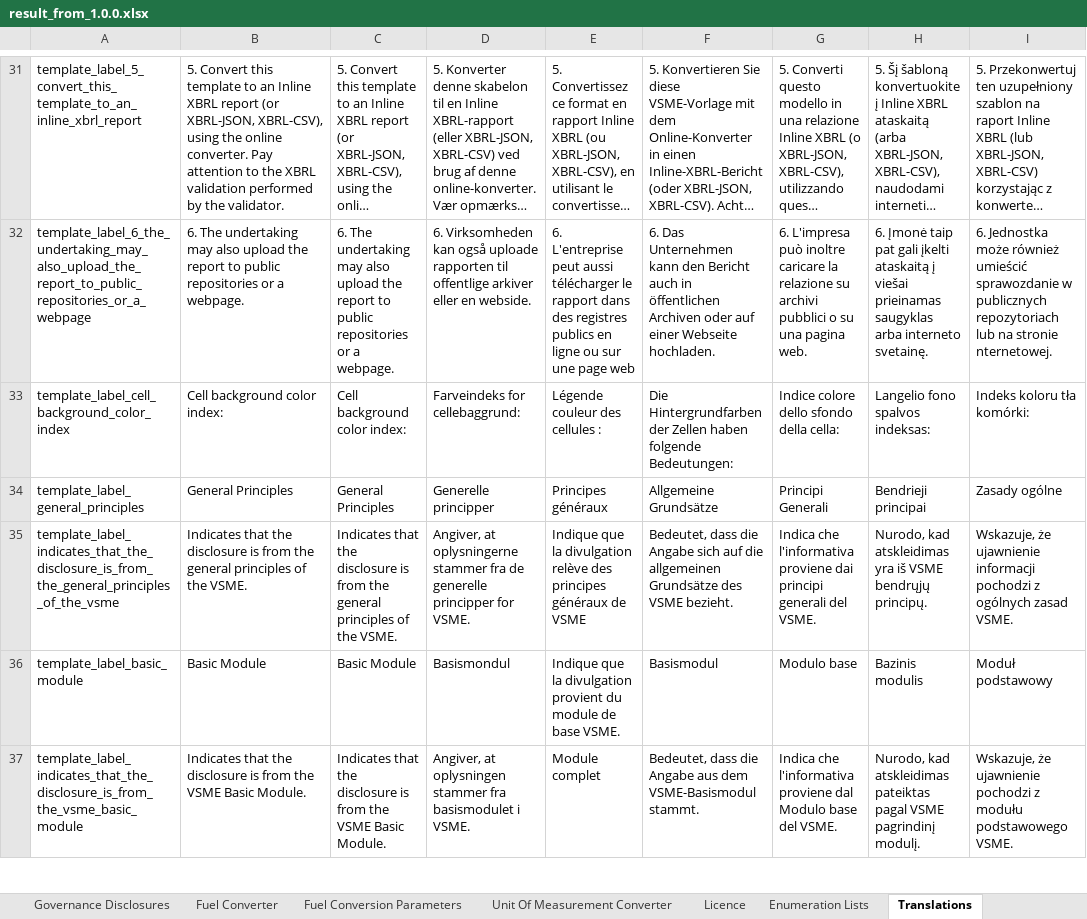
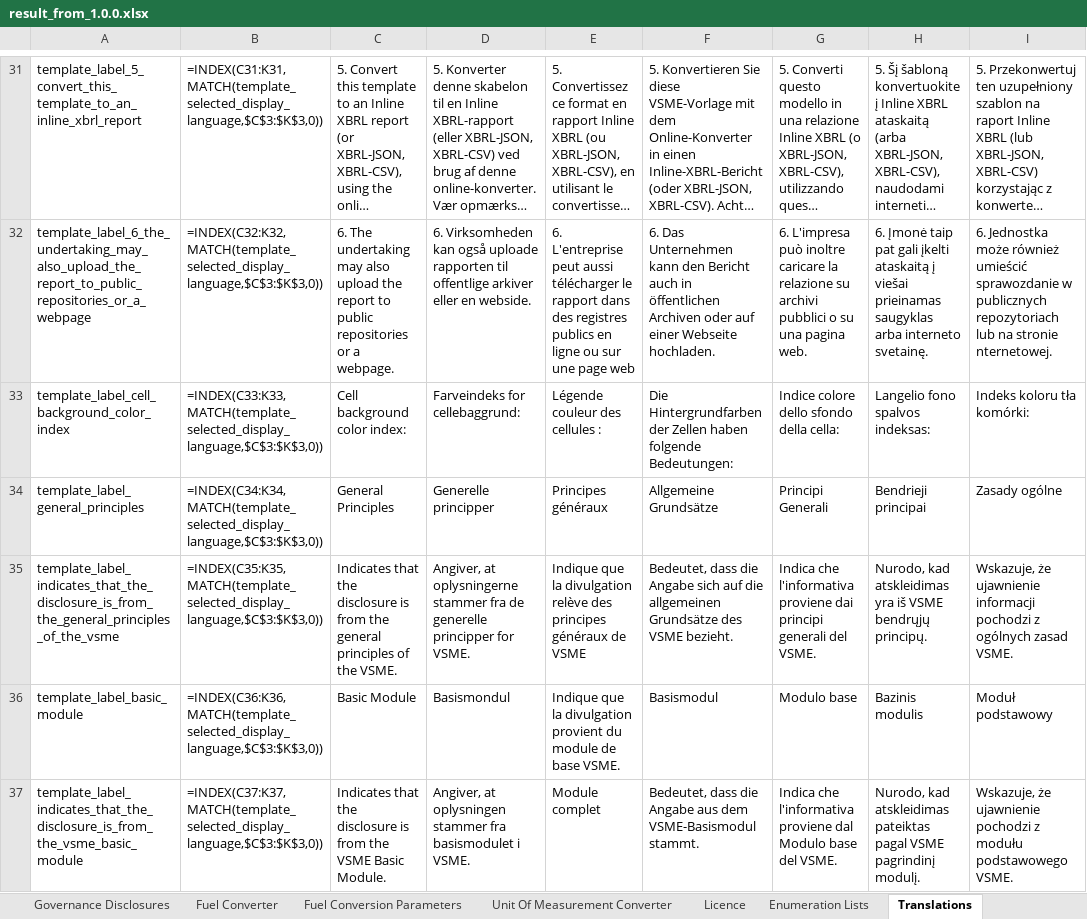
Before and after one commit to EFRAG-EU/Digital-Template-Data-Migration-Tool, an Excel workbook: Template/result_from_1.0.0.xlsx, sheet Translations, drawn as a sheet; only a part is shown, gaps mark what is left out; long unchanged cells end in …; values as stored, in another font and other column widths than the file's, no borders; formulas without a stored value are shown as written; the diff covers the shown part only; the diff names each change by its address in the sheet, - before the commit and + after, or states it on an @@ line.

```diff
--- a/Template/result_from_1.0.0.xlsx (sheet Translations)
+++ b/Template/result_from_1.0.0.xlsx (sheet Translations)
-B31: 5. Convert this template to an Inline XBRL report (or XBRL-JSON, XBRL-CSV), using the online converter. Pay attention to the XBRL validation performed by the validator.
+B31: =INDEX(C31:K31,MATCH(template_selected_display_language,$C$3:$K$3,0))
-B32: 6. The undertaking may also upload the report to public repositories or a webpage.
+B32: =INDEX(C32:K32,MATCH(template_selected_display_language,$C$3:$K$3,0))
-B33: Cell background color index:
+B33: =INDEX(C33:K33,MATCH(template_selected_display_language,$C$3:$K$3,0))
-B34: General Principles
+B34: =INDEX(C34:K34,MATCH(template_selected_display_language,$C$3:$K$3,0))
-B35: Indicates that the disclosure is from the general principles of the VSME.
+B35: =INDEX(C35:K35,MATCH(template_selected_display_language,$C$3:$K$3,0))
-B36: Basic Module
+B36: =INDEX(C36:K36,MATCH(template_selected_display_language,$C$3:$K$3,0))
-B37: Indicates that the disclosure is from the VSME Basic Module.
+B37: =INDEX(C37:K37,MATCH(template_selected_display_language,$C$3:$K$3,0))
```
Also changed, not shown: 1 added row, 1 removed row and 480 edited cells elsewhere in this sheet, sheet Enumeration Lists, sheet Environmental Disclosures, sheet Social Disclosures, sheet General Information, sheet Fuel Converter, sheet Table of Contents & Validation, 4 more sheets, formulas that keep their value, hidden cells, 14 other files.
